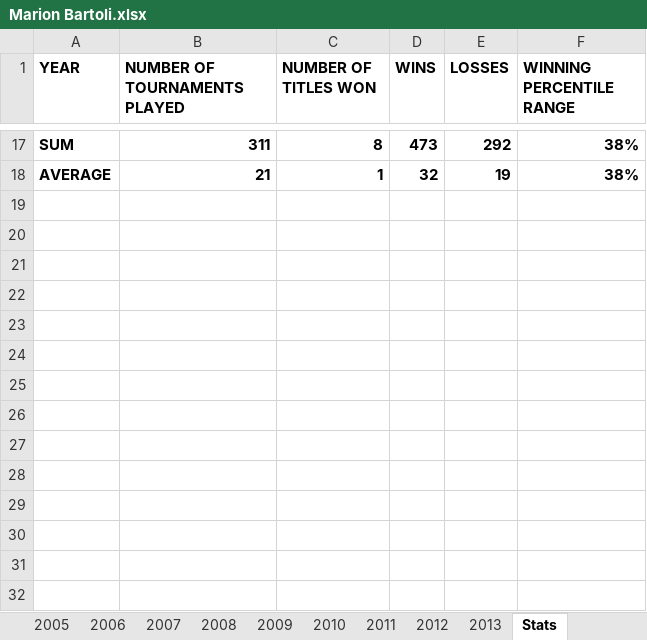
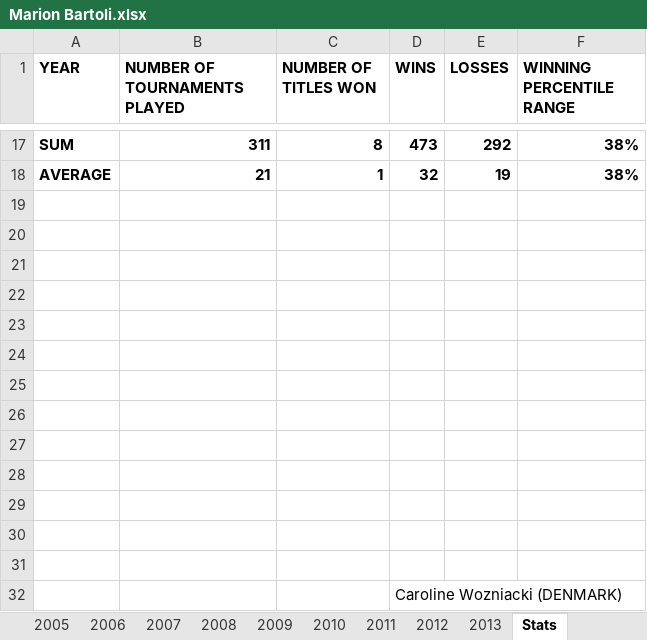
Before and after one commit to soumyavajjhala/soumyavajjhala.github.io, an Excel workbook: Tennis/WTA Tour/Marion Bartoli.xlsx, sheet Stats, drawn as a sheet; only a part is shown, gaps mark what is left out; values as stored, in another font and other column widths than the file's, no borders; conditional formats not drawn; the diff names each change by its address in the sheet, - before the commit and + after, or states it on an @@ line.

```diff
--- a/Tennis/WTA Tour/Marion Bartoli.xlsx (sheet Stats)
+++ b/Tennis/WTA Tour/Marion Bartoli.xlsx (sheet Stats)
+row 19: (empty)
+row 20: (empty)
+row 21: (empty)
+row 22: (empty)
+row 23: (empty)
+row 24: (empty)
+row 25: (empty)
+row 26: (empty)
+row 27: (empty)
+row 28: (empty)
+row 29: (empty)
+row 30: (empty)
+row 31: (empty)
+row 32:  |  |  | Caroline Wozniacki (DENMARK)
```
Also changed, not shown: sheet 2000, sheet 1999, sheet 2001, sheet 2013, sheet 2002, sheet 2010, 8 more sheets, charts or pictures, Tennis/WTA Tour/Garbiñe Muguruza.xlsx, Tennis/WTA Tour/Maria Sharapova.xlsx, 30 other files.
